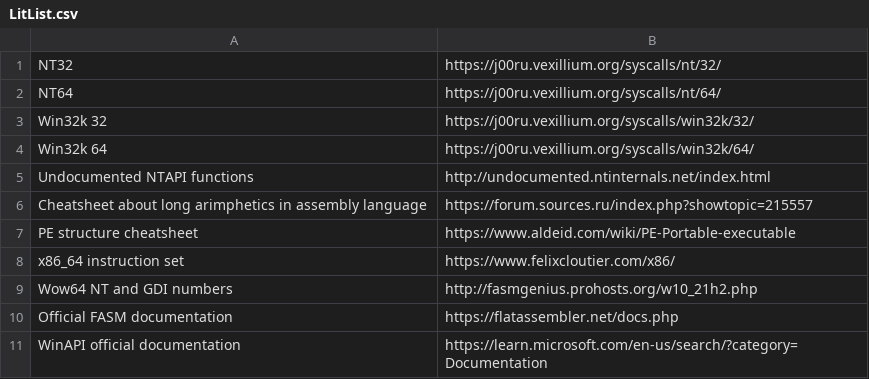
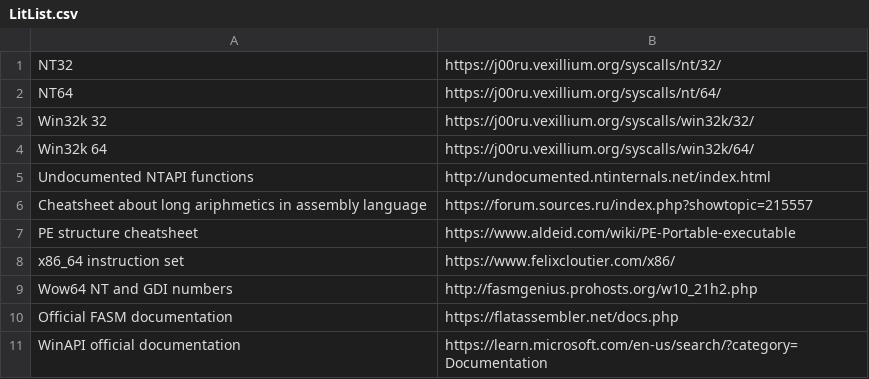
Before and after one commit to ZReticules/ASMLAB_Literature, a CSV file: LitList.csv, drawn as a sheet.

Commit message:
fix name

```diff
--- a/LitList.csv
+++ b/LitList.csv
@@ -5,3 +5,3 @@ Win32k 64;https://j00ru.vexillium.org/syscalls/win32k/64/
 Undocumented NTAPI functions;http://undocumented.ntinternals.net/index.html
-Cheatsheet about long arimphetics in assembly language;https://forum.sources.ru/index.php?showtopic=215557
+Cheatsheet about long ariphmetics in assembly language;https://forum.sources.ru/index.php?showtopic=215557
 PE structure cheatsheet;https://www.aldeid.com/wiki/PE-Portable-executable
```
